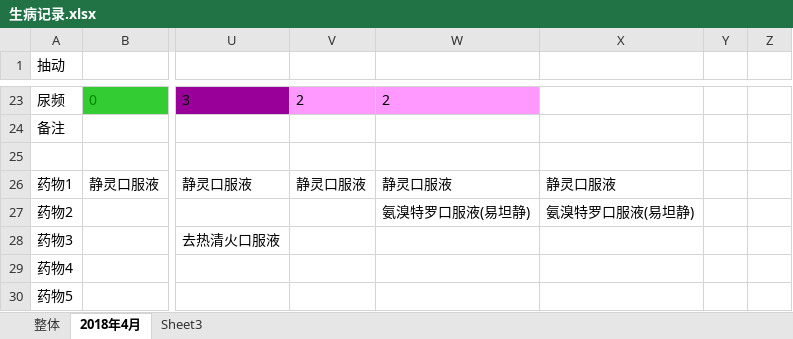
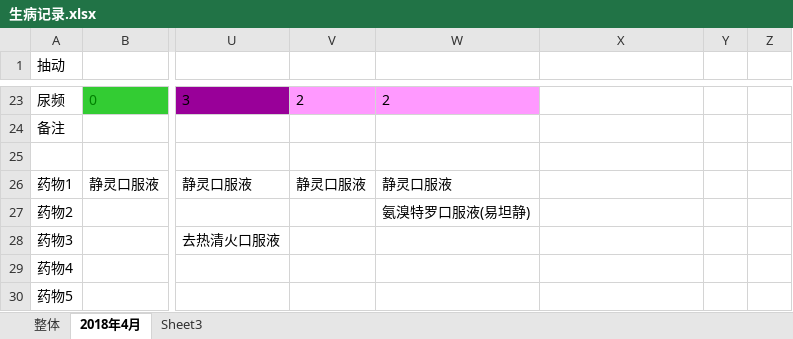
Before and after one commit to lingxiaiq/media, an Excel workbook: 生病记录.xlsx, sheet 2018年4月, drawn as a sheet; only a part is shown, gaps mark what is left out; values as stored, in another font and other column widths than the file's, no borders; the diff names each change by its address in the sheet, - before the commit and + after, or states it on an @@ line.

Commit message:
0424b

```diff
--- a/生病记录.xlsx (sheet 2018年4月)
+++ b/生病记录.xlsx (sheet 2018年4月)
-X26: 静灵口服液
+X26: (empty)
-X27: 氨溴特罗口服液(易坦静)
+X27: (empty)
```
